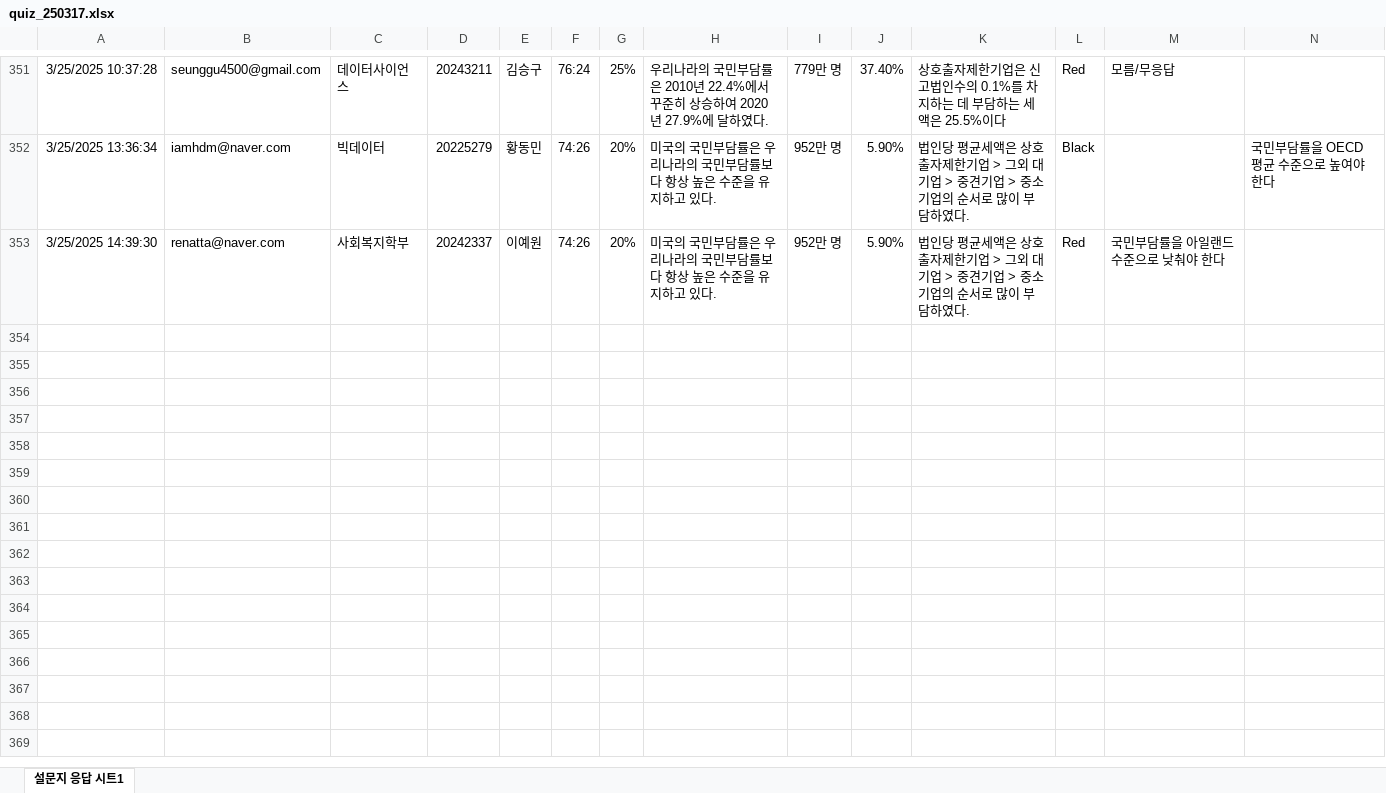
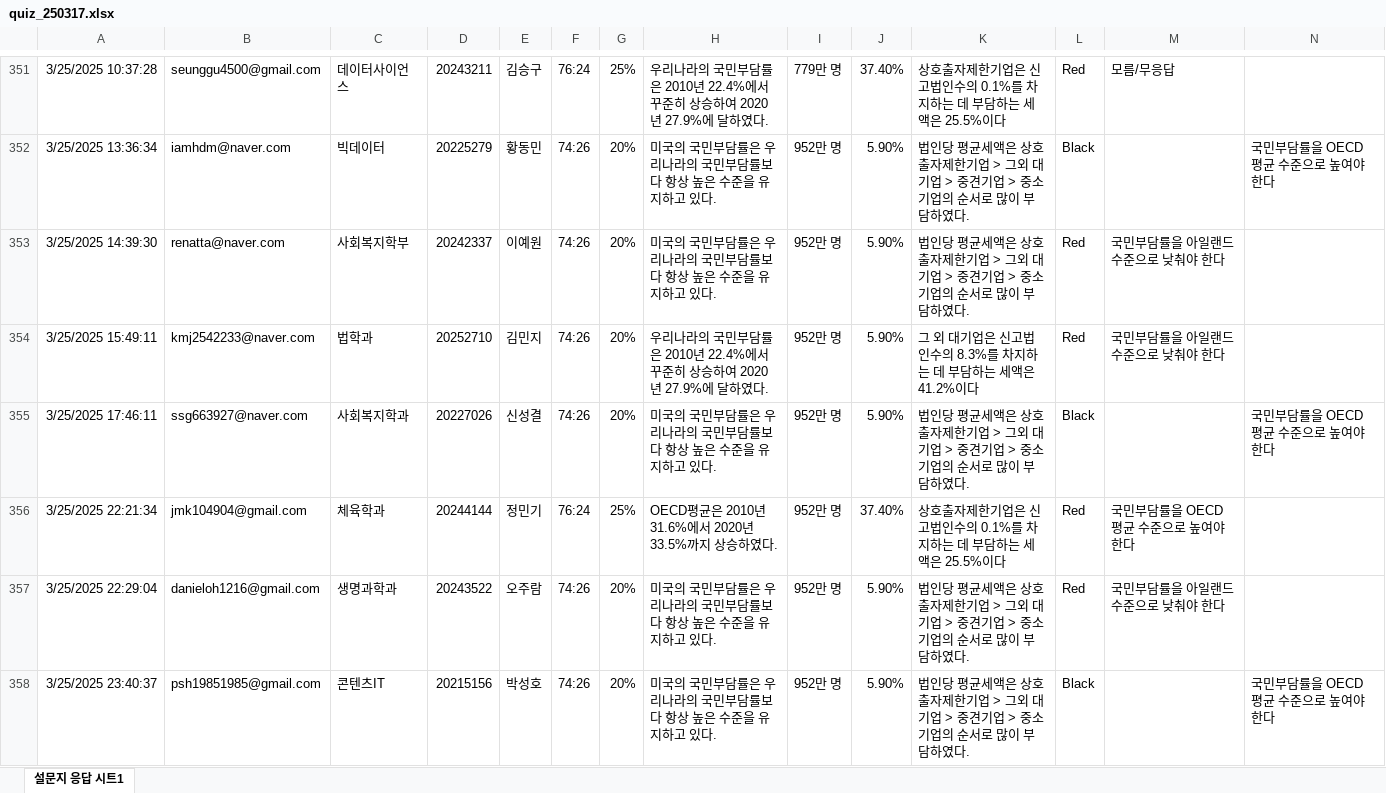
Before and after one commit to kwlee58/class202501, an Excel workbook: R/data/quiz_250317.xlsx, sheet 설문지 응답 시트1, drawn as a sheet; only a part is shown, gaps mark what is left out; values as stored, in another font and other column widths than the file's, no borders; charts and pictures and table styles not drawn; the diff covers the shown part only; the diff names each change by its address in the sheet, - before the commit and + after, or states it on an @@ line.

```diff
--- a/R/data/quiz_250317.xlsx (sheet 설문지 응답 시트1)
+++ b/R/data/quiz_250317.xlsx (sheet 설문지 응답 시트1)
+row 354: 3/25/2025 15:49:11 | kmj2542233@naver.com | 법학과 | 20252710 | 김민지 | 74:26 | 20% | 우리나라의 국민부담률은 2010년 22.4%에서 꾸준히 상승하여 2020년 27.9%에 달하였다. | 952만 명 | 5.90% | 그 외 대기업은 신고법인수의 8.3%를 차지하는 데 부담하는 세액은 41.2%이다 | Red | 국민부담률을 아일랜드 수준으로 낮춰야 한다
+row 355: 3/25/2025 17:46:11 | ssg663927@naver.com | 사회복지학과 | 20227026 | 신성결 | 74:26 | 20% | 미국의 국민부담률은 우리나라의 국민부담률보다 항상 높은 수준을 유지하고 있다. | 952만 명 | 5.90% | 법인당 평균세액은 상호출자제한기업 > 그외 대기업 > 중견기업 > 중소기업의 순서로 많이 부담하였다. | Black |  | 국민부담률을 OECD 평균 수준으로 높여야 한다
+row 356: 3/25/2025 22:21:34 | jmk104904@gmail.com | 체육학과 | 20244144 | 정민기 | 76:24 | 25% | OECD평균은 2010년 31.6%에서 2020년 33.5%까지 상승하였다. | 952만 명 | 37.40% | 상호출자제한기업은 신고법인수의 0.1%를 차지하는 데 부담하는 세액은 25.5%이다 | Red | 국민부담률을 OECD 평균 수준으로 높여야 한다
+row 357: 3/25/2025 22:29:04 | danieloh1216@gmail.com | 생명과학과 | 20243522 | 오주람 | 74:26 | 20% | 미국의 국민부담률은 우리나라의 국민부담률보다 항상 높은 수준을 유지하고 있다. | 952만 명 | 5.90% | 법인당 평균세액은 상호출자제한기업 > 그외 대기업 > 중견기업 > 중소기업의 순서로 많이 부담하였다. | Red | 국민부담률을 아일랜드 수준으로 낮춰야 한다
+row 358: 3/25/2025 23:40:37 | psh19851985@gmail.com | 콘텐츠IT | 20215156 | 박성호 | 74:26 | 20% | 미국의 국민부담률은 우리나라의 국민부담률보다 항상 높은 수준을 유지하고 있다. | 952만 명 | 5.90% | 법인당 평균세액은 상호출자제한기업 > 그외 대기업 > 중견기업 > 중소기업의 순서로 많이 부담하였다. | Black |  | 국민부담률을 OECD 평균 수준으로 높여야 한다
```
Also changed, not shown: 13 added rows elsewhere in this sheet, R/data/quiz_250324.xlsx, 13 other files.
